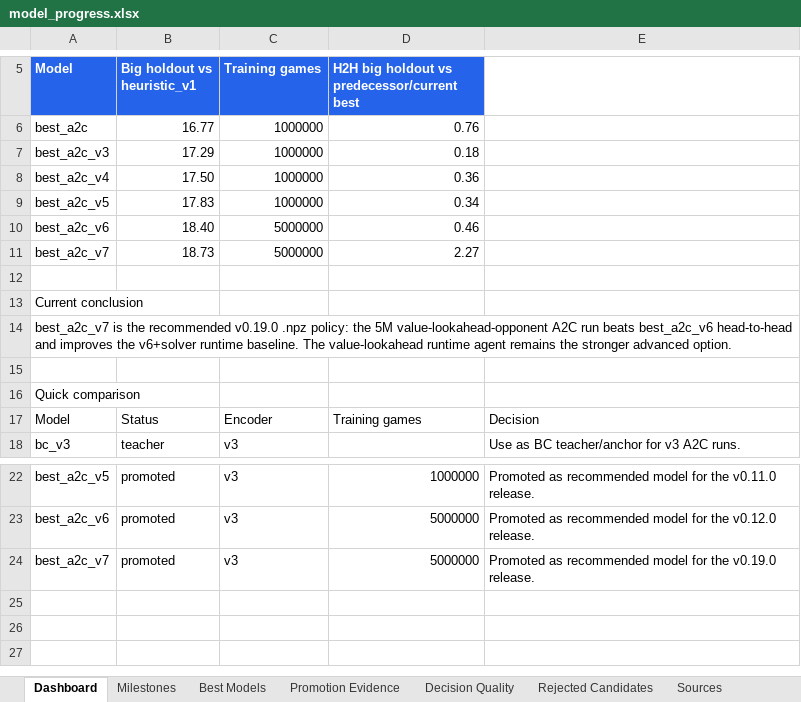
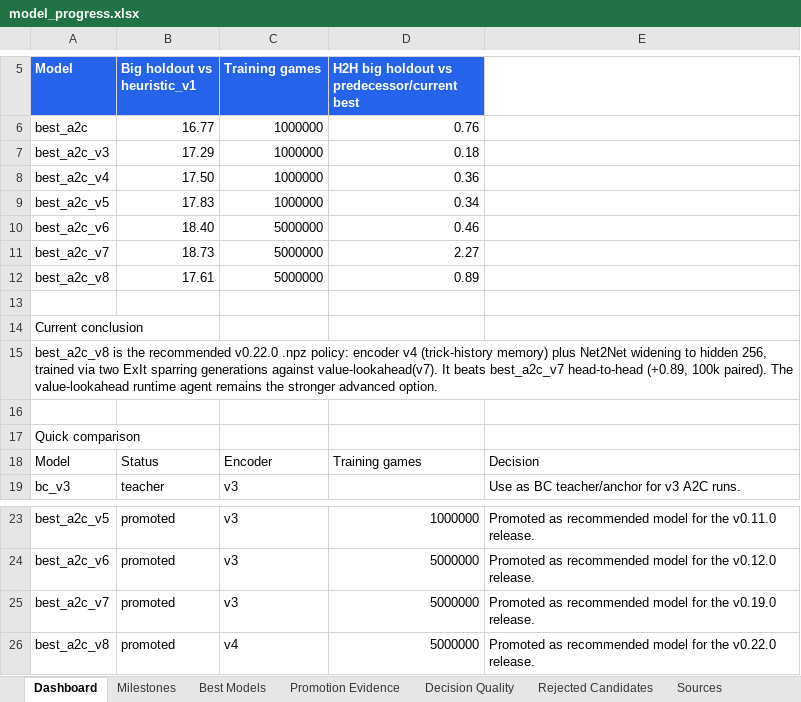
Before and after one commit to ilCapo77/briscola.ai, an Excel workbook: docs/reports/model_progress.xlsx, sheet Dashboard, drawn as a sheet; only a part is shown, gaps mark what is left out; values as stored, in another font and other column widths than the file's, no borders; charts and pictures not drawn; addresses are those after the commit; the diff names each change by its address in the sheet, - before the commit and + after, or states it on an @@ line.

Commit message:
chore(release): promuovi best a2c v8
best_a2c_v8.npz = encoder v4 (memoria delle prese) + Net2Net hidden 256,
catena: v7 -> pad v4 -> 5M A2C vs value-lookahead(v7) -> widening
128->256 -> altre 5M. Gate (big holdout 100k, CI su coppie):
vs best_a2c_v7 +0.89 (CI +0.74..+1.05); vs heuristic_v1 +17.61.

- default UI/server/cloud -> best_a2c_v8.npz (primo default v4 e 256);
- value model invariato; value-lookahead resta opzione avanzata (nota:
  nelle simulazioni determinizzate il blocco memoria v4 della base e'
  vuoto, degradazione lieve);
- report modelli rigenerato: Dashboard con curva fino a v8 (range
  grafico verificato);
- versione 0.22.0.

```diff
--- a/docs/reports/model_progress.xlsx (sheet Dashboard)
+++ b/docs/reports/model_progress.xlsx (sheet Dashboard)
+row 12: best_a2c_v8 | 17.61 | 5000000 | 0.89
-A15 (Model): best_a2c_v7 is the recommended v0.19.0 .npz policy: the 5M value-lookahead-opponent A2C run beats best_a2c_v6 head-to-head and improves the v6+solver runtime baseline. The value-lookahead…
+A15 (Model): best_a2c_v8 is the recommended v0.22.0 .npz policy: encoder v4 (trick-history memory) plus Net2Net widening to hidden 256, trained via two ExIt sparring generations against value-lookahead(v7). It beats best_a2c_v7 head-to-head (+0.89, 100k paired). The value-lookahead…
+row 26: best_a2c_v8 | promoted | v4 | 5000000 | Promoted as recommended model for the v0.22.0 release.
```
Also changed, not shown: sheet Best Models, sheet Sources, sheet Milestones, other sheet tabs, charts or pictures, 17 other files.
